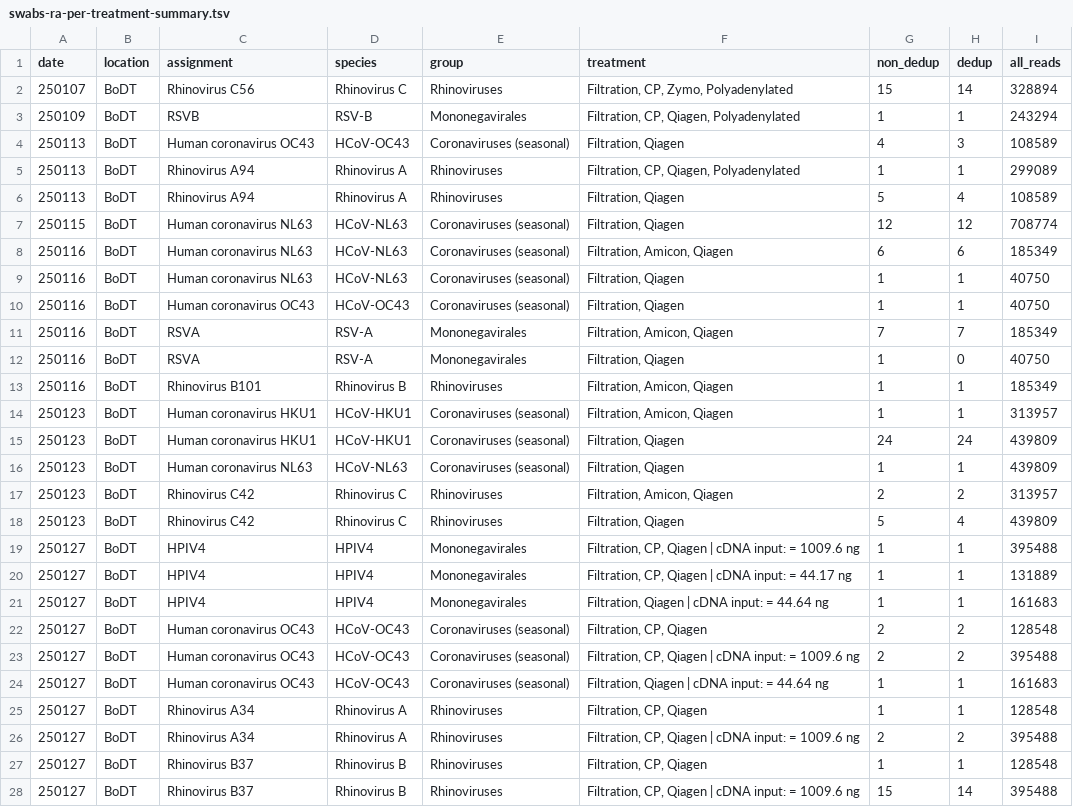
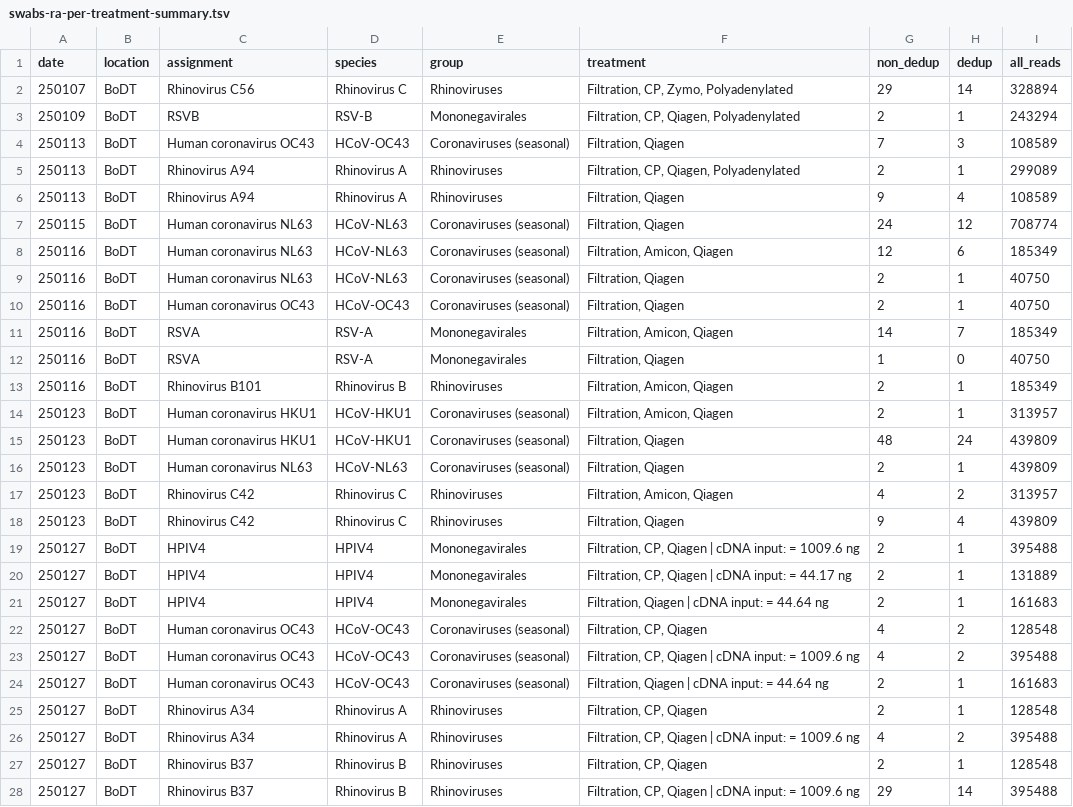
Before and after one commit to naobservatory/swab-based-p2ra, a TSV file: tables/swabs-ra-per-treatment-summary.tsv, drawn as a sheet; only a part is shown; the diff covers the shown part only.

```diff
--- a/tables/swabs-ra-per-treatment-summary.tsv
+++ b/tables/swabs-ra-per-treatment-summary.tsv
@@ -1,28 +1,28 @@
 date	location	assignment	species	group	treatment	non_dedup	dedup	all_reads
-250107	BoDT	Rhinovirus C56	Rhinovirus C	Rhinoviruses	Filtration, CP, Zymo, Polyadenylated	15	14	328894
-250109	BoDT	RSVB	RSV-B	Mononegavirales	Filtration, CP, Qiagen, Polyadenylated	1	1	243294
-250113	BoDT	Human coronavirus OC43	HCoV-OC43	Coronaviruses (seasonal)	Filtration, Qiagen	4	3	108589
-250113	BoDT	Rhinovirus A94	Rhinovirus A	Rhinoviruses	Filtration, CP, Qiagen, Polyadenylated	1	1	299089
-250113	BoDT	Rhinovirus A94	Rhinovirus A	Rhinoviruses	Filtration, Qiagen	5	4	108589
-250115	BoDT	Human coronavirus NL63	HCoV-NL63	Coronaviruses (seasonal)	Filtration, Qiagen	12	12	708774
-250116	BoDT	Human coronavirus NL63	HCoV-NL63	Coronaviruses (seasonal)	Filtration, Amicon, Qiagen	6	6	185349
-250116	BoDT	Human coronavirus NL63	HCoV-NL63	Coronaviruses (seasonal)	Filtration, Qiagen	1	1	40750
-250116	BoDT	Human coronavirus OC43	HCoV-OC43	Coronaviruses (seasonal)	Filtration, Qiagen	1	1	40750
-250116	BoDT	RSVA	RSV-A	Mononegavirales	Filtration, Amicon, Qiagen	7	7	185349
+250107	BoDT	Rhinovirus C56	Rhinovirus C	Rhinoviruses	Filtration, CP, Zymo, Polyadenylated	29	14	328894
+250109	BoDT	RSVB	RSV-B	Mononegavirales	Filtration, CP, Qiagen, Polyadenylated	2	1	243294
+250113	BoDT	Human coronavirus OC43	HCoV-OC43	Coronaviruses (seasonal)	Filtration, Qiagen	7	3	108589
+250113	BoDT	Rhinovirus A94	Rhinovirus A	Rhinoviruses	Filtration, CP, Qiagen, Polyadenylated	2	1	299089
+250113	BoDT	Rhinovirus A94	Rhinovirus A	Rhinoviruses	Filtration, Qiagen	9	4	108589
+250115	BoDT	Human coronavirus NL63	HCoV-NL63	Coronaviruses (seasonal)	Filtration, Qiagen	24	12	708774
+250116	BoDT	Human coronavirus NL63	HCoV-NL63	Coronaviruses (seasonal)	Filtration, Amicon, Qiagen	12	6	185349
+250116	BoDT	Human coronavirus NL63	HCoV-NL63	Coronaviruses (seasonal)	Filtration, Qiagen	2	1	40750
+250116	BoDT	Human coronavirus OC43	HCoV-OC43	Coronaviruses (seasonal)	Filtration, Qiagen	2	1	40750
+250116	BoDT	RSVA	RSV-A	Mononegavirales	Filtration, Amicon, Qiagen	14	7	185349
 250116	BoDT	RSVA	RSV-A	Mononegavirales	Filtration, Qiagen	1	0	40750
-250116	BoDT	Rhinovirus B101	Rhinovirus B	Rhinoviruses	Filtration, Amicon, Qiagen	1	1	185349
-250123	BoDT	Human coronavirus HKU1	HCoV-HKU1	Coronaviruses (seasonal)	Filtration, Amicon, Qiagen	1	1	313957
-250123	BoDT	Human coronavirus HKU1	HCoV-HKU1	Coronaviruses (seasonal)	Filtration, Qiagen	24	24	439809
-250123	BoDT	Human coronavirus NL63	HCoV-NL63	Coronaviruses (seasonal)	Filtration, Qiagen	1	1	439809
-250123	BoDT	Rhinovirus C42	Rhinovirus C	Rhinoviruses	Filtration, Amicon, Qiagen	2	2	313957
-250123	BoDT	Rhinovirus C42	Rhinovirus C	Rhinoviruses	Filtration, Qiagen	5	4	439809
-250127	BoDT	HPIV4	HPIV4	Mononegavirales	Filtration, CP, Qiagen | cDNA input: = 1009.6 ng	1	1	395488
-250127	BoDT	HPIV4	HPIV4	Mononegavirales	Filtration, CP, Qiagen | cDNA input: = 44.17 ng	1	1	131889
-250127	BoDT	HPIV4	HPIV4	Mononegavirales	Filtration, Qiagen | cDNA input: = 44.64 ng	1	1	161683
-250127	BoDT	Human coronavirus OC43	HCoV-OC43	Coronaviruses (seasonal)	Filtration, CP, Qiagen	2	2	128548
-250127	BoDT	Human coronavirus OC43	HCoV-OC43	Coronaviruses (seasonal)	Filtration, CP, Qiagen | cDNA input: = 1009.6 ng	2	2	395488
-250127	BoDT	Human coronavirus OC43	HCoV-OC43	Coronaviruses (seasonal)	Filtration, Qiagen | cDNA input: = 44.64 ng	1	1	161683
-250127	BoDT	Rhinovirus A34	Rhinovirus A	Rhinoviruses	Filtration, CP, Qiagen	1	1	128548
-250127	BoDT	Rhinovirus A34	Rhinovirus A	Rhinoviruses	Filtration, CP, Qiagen | cDNA input: = 1009.6 ng	2	2	395488
-250127	BoDT	Rhinovirus B37	Rhinovirus B	Rhinoviruses	Filtration, CP, Qiagen	1	1	128548
-250127	BoDT	Rhinovirus B37	Rhinovirus B	Rhinoviruses	Filtration, CP, Qiagen | cDNA input: = 1009.6 ng	15	14	395488
+250116	BoDT	Rhinovirus B101	Rhinovirus B	Rhinoviruses	Filtration, Amicon, Qiagen	2	1	185349
+250123	BoDT	Human coronavirus HKU1	HCoV-HKU1	Coronaviruses (seasonal)	Filtration, Amicon, Qiagen	2	1	313957
+250123	BoDT	Human coronavirus HKU1	HCoV-HKU1	Coronaviruses (seasonal)	Filtration, Qiagen	48	24	439809
+250123	BoDT	Human coronavirus NL63	HCoV-NL63	Coronaviruses (seasonal)	Filtration, Qiagen	2	1	439809
+250123	BoDT	Rhinovirus C42	Rhinovirus C	Rhinoviruses	Filtration, Amicon, Qiagen	4	2	313957
+250123	BoDT	Rhinovirus C42	Rhinovirus C	Rhinoviruses	Filtration, Qiagen	9	4	439809
+250127	BoDT	HPIV4	HPIV4	Mononegavirales	Filtration, CP, Qiagen | cDNA input: = 1009.6 ng	2	1	395488
+250127	BoDT	HPIV4	HPIV4	Mononegavirales	Filtration, CP, Qiagen | cDNA input: = 44.17 ng	2	1	131889
+250127	BoDT	HPIV4	HPIV4	Mononegavirales	Filtration, Qiagen | cDNA input: = 44.64 ng	2	1	161683
+250127	BoDT	Human coronavirus OC43	HCoV-OC43	Coronaviruses (seasonal)	Filtration, CP, Qiagen	4	2	128548
+250127	BoDT	Human coronavirus OC43	HCoV-OC43	Coronaviruses (seasonal)	Filtration, CP, Qiagen | cDNA input: = 1009.6 ng	4	2	395488
+250127	BoDT	Human coronavirus OC43	HCoV-OC43	Coronaviruses (seasonal)	Filtration, Qiagen | cDNA input: = 44.64 ng	2	1	161683
+250127	BoDT	Rhinovirus A34	Rhinovirus A	Rhinoviruses	Filtration, CP, Qiagen	2	1	128548
+250127	BoDT	Rhinovirus A34	Rhinovirus A	Rhinoviruses	Filtration, CP, Qiagen | cDNA input: = 1009.6 ng	4	2	395488
+250127	BoDT	Rhinovirus B37	Rhinovirus B	Rhinoviruses	Filtration, CP, Qiagen	2	1	128548
+250127	BoDT	Rhinovirus B37	Rhinovirus B	Rhinoviruses	Filtration, CP, Qiagen | cDNA input: = 1009.6 ng	29	14	395488
```
Also changed, not shown: 18 edited cells elsewhere in this file, tables/swabs-ra-summary.tsv, tables/ww-ra-summary.tsv.
